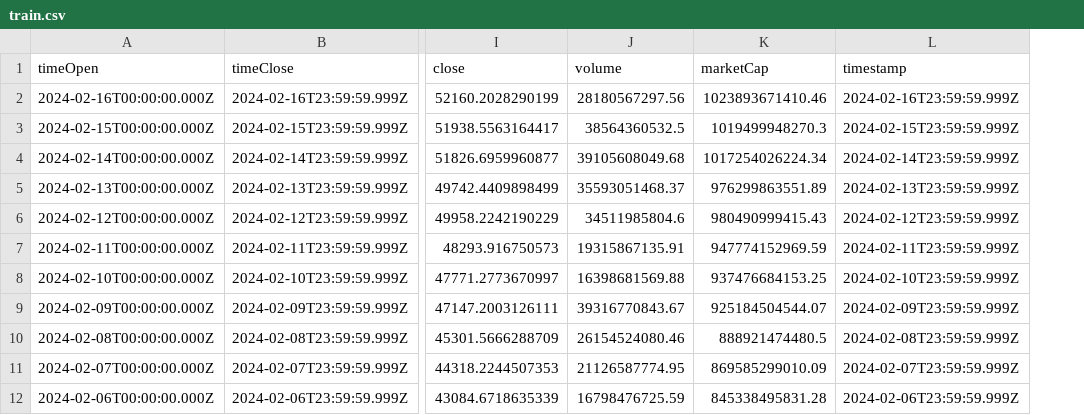
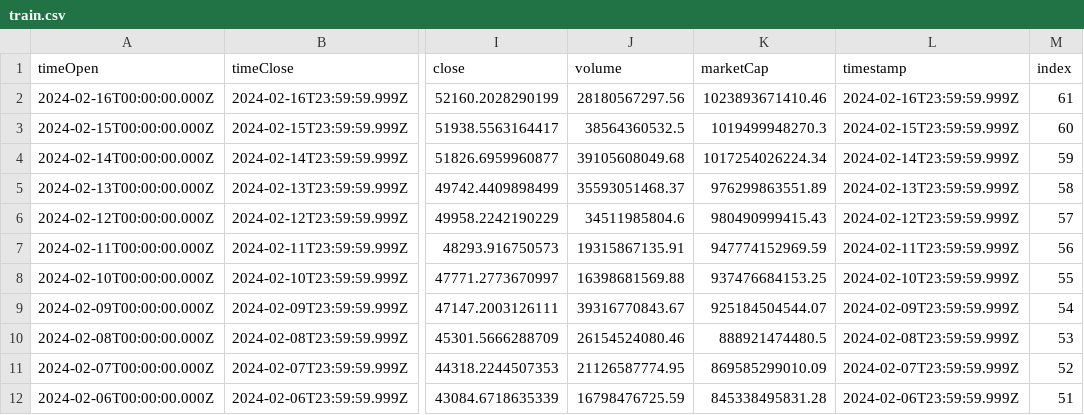
Before and after one commit to TeuPremium/1eedados, a CSV file: train.csv, drawn as a sheet; only a part is shown, gaps mark what is left out; the diff names each change by its address in the sheet, - before the commit and + after, or states it on an @@ line.

Commit message:
altered csv to add index

```diff
--- a/train.csv
+++ b/train.csv
+column M (index), rows 2-12: 61 | 60 | 59 | 58 | 57 | 56 | 55 | 54 | 53 | 52 | 51
```
